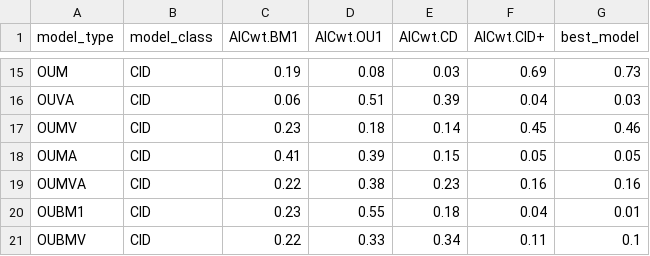
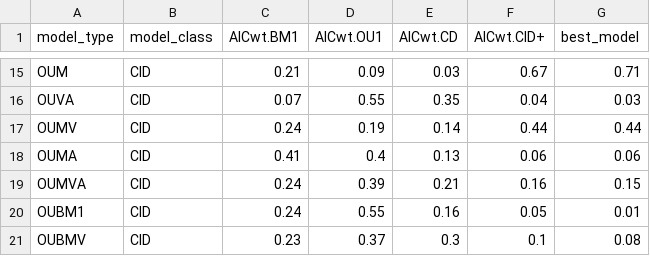
Before and after one commit to jboyko/2020_houwie, a CSV file: tables/model-table.csv, drawn as a sheet; only a part is shown, gaps mark what is left out; the diff covers the shown part only.

```diff
--- a/tables/model-table.csv
+++ b/tables/model-table.csv
@@ -15,7 +15,7 @@
-"OUM","CID",0.19,0.08,0.03,0.69,0.73
-"OUVA","CID",0.06,0.51,0.39,0.04,0.03
-"OUMV","CID",0.23,0.18,0.14,0.45,0.46
-"OUMA","CID",0.41,0.39,0.15,0.05,0.05
-"OUMVA","CID",0.22,0.38,0.23,0.16,0.16
-"OUBM1","CID",0.23,0.55,0.18,0.04,0.01
-"OUBMV","CID",0.22,0.33,0.34,0.11,0.1
+"OUM","CID",0.21,0.09,0.03,0.67,0.71
+"OUVA","CID",0.07,0.55,0.35,0.04,0.03
+"OUMV","CID",0.24,0.19,0.14,0.44,0.44
+"OUMA","CID",0.41,0.4,0.13,0.06,0.06
+"OUMVA","CID",0.24,0.39,0.21,0.16,0.15
+"OUBM1","CID",0.24,0.55,0.16,0.05,0.01
+"OUBMV","CID",0.23,0.37,0.3,0.1,0.08
```
Also changed, not shown: 7 added rows, 7 removed rows and 16 edited cells elsewhere in this file, tables/compare_map_generation.csv, tables/empirical-model-table.csv, 21 other files.
